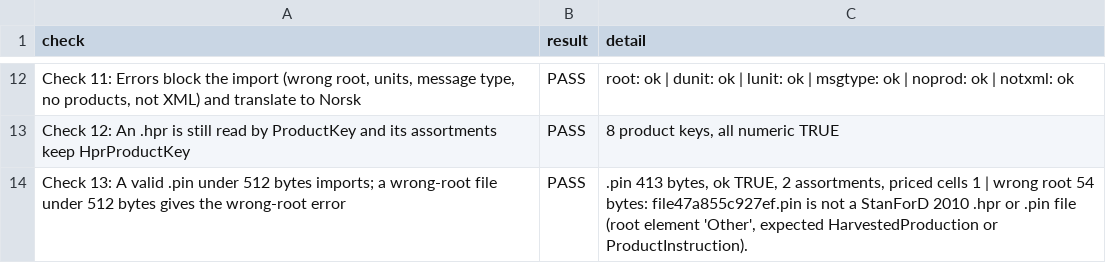
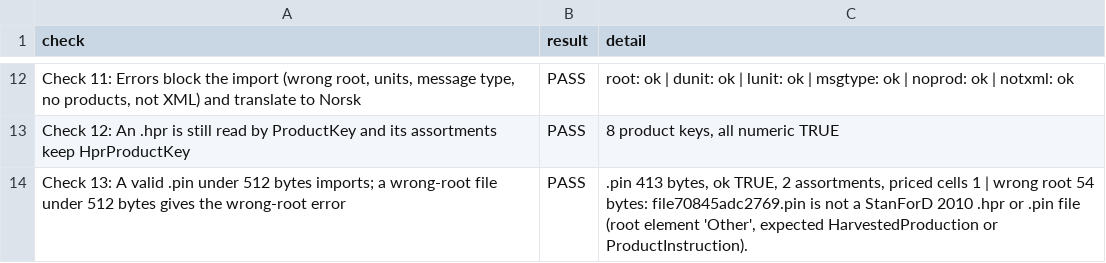
Before and after one commit to SmartForest-no/optBuck, a CSV file: outputs/pin_import_export/audit_32_pin_import_export.csv, drawn as a sheet; only a part is shown, gaps mark what is left out; the diff names each change by its address in the sheet, - before the commit and + after, or states it on an @@ line.

```diff
--- a/outputs/pin_import_export/audit_32_pin_import_export.csv
+++ b/outputs/pin_import_export/audit_32_pin_import_export.csv
-C14 (detail): …54 bytes: file47a855c927ef.pin is not…
+C14 (detail): …54 bytes: file70845adc2769.pin is not…
```
Also changed, not shown: outputs/hpr_import/audit_25_hpr_import.csv, outputs/stanford_export/audit_35_stanford_export.csv, 15 other files.
